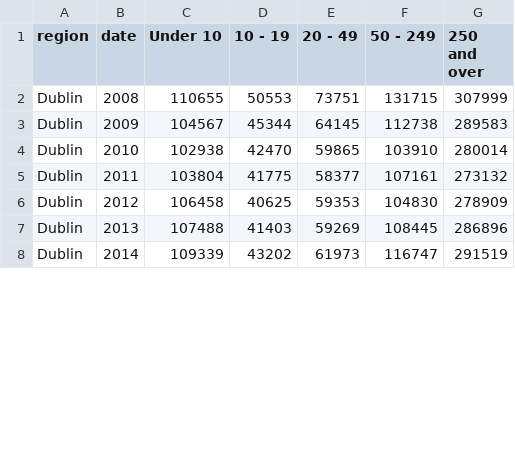
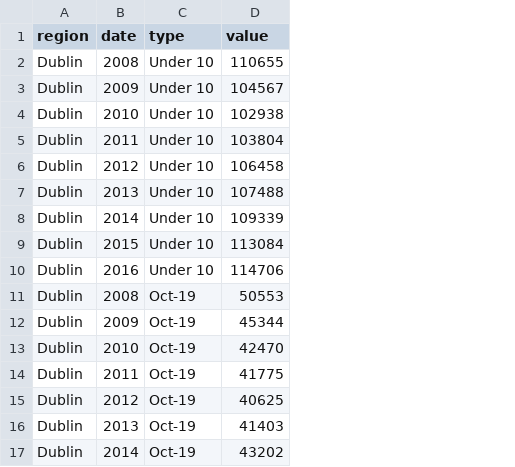
Before and after one commit to BuildingCityDashboards/bcd-dd-v2.1, a CSV file: public/data/Economy/BRA08.csv, drawn as a sheet; only a part is shown; removed rows and columns are numbered as before the commit, all else as after; the diff covers the shown part only; the diff names each change by its address in the sheet, - before the commit and + after, or states it on an @@ line.

```diff
--- a/public/data/Economy/BRA08.csv
+++ b/public/data/Economy/BRA08.csv
-column C (Under 10), rows 2-8: 110655 | 104567 | 102938 | 103804 | 106458 | 107488 | 109339
+column C (type), rows 11-17: all Oct-19
-column E (20 - 49), rows 2-8: 73751 | 64145 | 59865 | 58377 | 59353 | 59269 | 61973
-column F (50 - 249), rows 2-8: 131715 | 112738 | 103910 | 107161 | 104830 | 108445 | 116747
-column G (250 and over), rows 2-8: 307999 | 289583 | 280014 | 273132 | 278909 | 286896 | 291519
-D1: 10 - 19
+D1: value
+row 2: Dublin | 2008 | Under 10 | 110655
+row 3: Dublin | 2009 | Under 10 | 104567
+row 4: Dublin | 2010 | Under 10 | 102938
+row 5: Dublin | 2011 | Under 10 | 103804
+row 6: Dublin | 2012 | Under 10 | 106458
+row 7: Dublin | 2013 | Under 10 | 107488
+row 8: Dublin | 2014 | Under 10 | 109339
+row 9: Dublin | 2015 | Under 10 | 113084
+row 10: Dublin | 2016 | Under 10 | 114706
```
Also changed, not shown: 27 added rows elsewhere in this file, public/data/Economy/QNQ40.csv, 11 other files.
